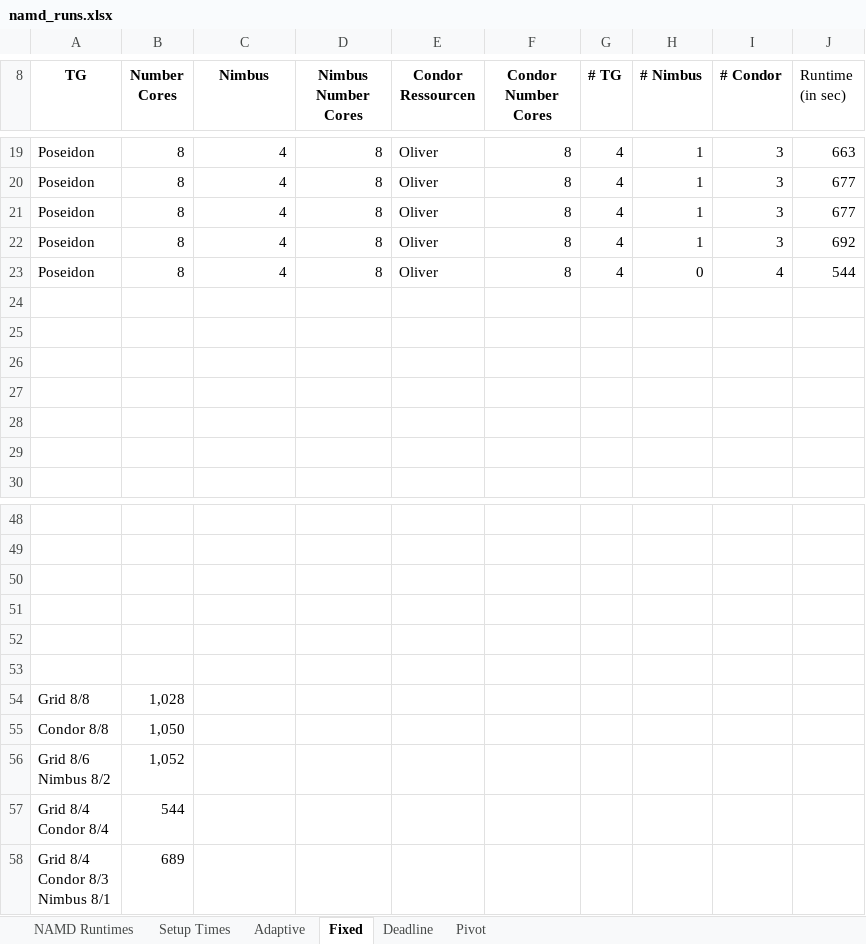
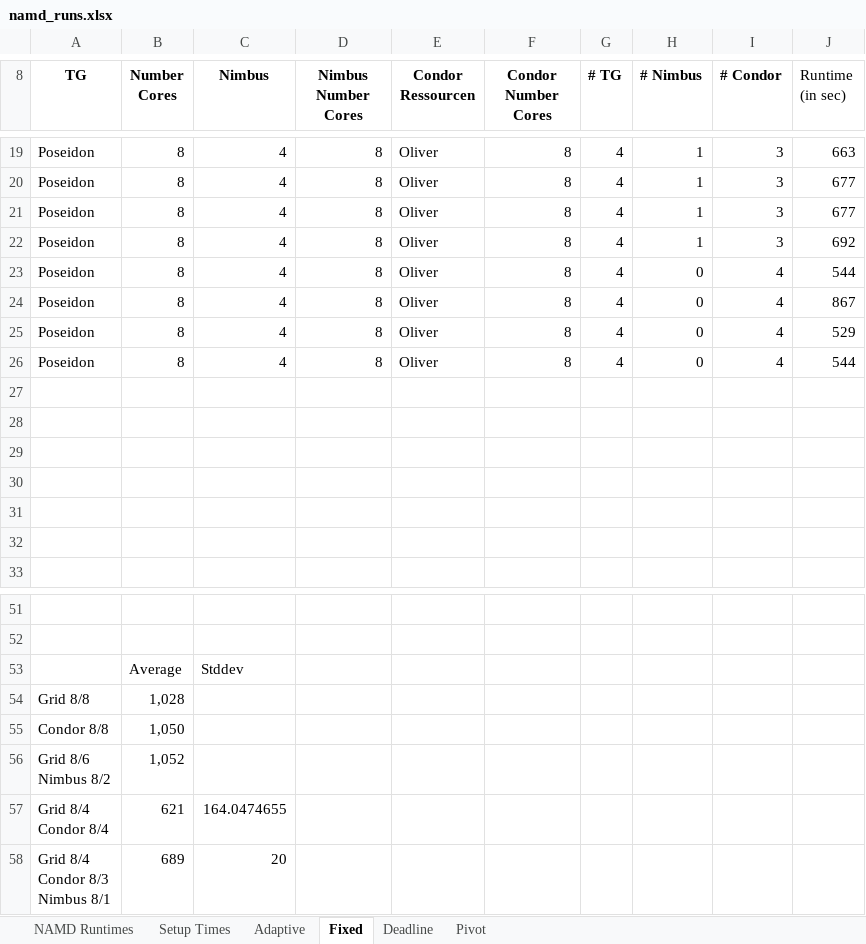
Before and after one commit to saga-project/saga-cpp-legacy-projects, an Excel workbook: papers/ccgrid10/performance/namd_runs.xlsx, sheet Fixed, drawn as a sheet; only a part is shown, gaps mark what is left out; values as stored, in another font and other column widths than the file's, no borders; charts and pictures not drawn; removed rows and columns are numbered as before the commit, all else as after; the diff names each change by its address in the sheet, - before the commit and + after, or states it on an @@ line.

Commit message:
some notes on fluctuation on typical Grid resources typos
git-svn-id: file://localhost/tmp/svn2git/svn@1925 defb5e50-622e-49ec-a68e-d72c7db87b45

```diff
--- a/papers/ccgrid10/performance/namd_runs.xlsx (sheet Fixed)
+++ b/papers/ccgrid10/performance/namd_runs.xlsx (sheet Fixed)
+row 24: Poseidon | 8 | 4 | 8 | Oliver | 8 | 4 | 0 | 4 | 867
+row 25: Poseidon | 8 | 4 | 8 | Oliver | 8 | 4 | 0 | 4 | 529
+row 26: Poseidon | 8 | 4 | 8 | Oliver | 8 | 4 | 0 | 4 | 544
-row 53: (empty)
+row 53:  | Average | Stddev
-row 51: (empty)
-row 52: (empty)
-row 53: (empty)
-B57 (Number Cores): 544
+B57 (Number Cores): 621
-C57 (Nimbus): (empty)
+C57 (Nimbus): 164.0474655
-C58 (Nimbus): (empty)
+C58 (Nimbus): 20
```
Also changed, not shown: charts or pictures, 1 other file.
